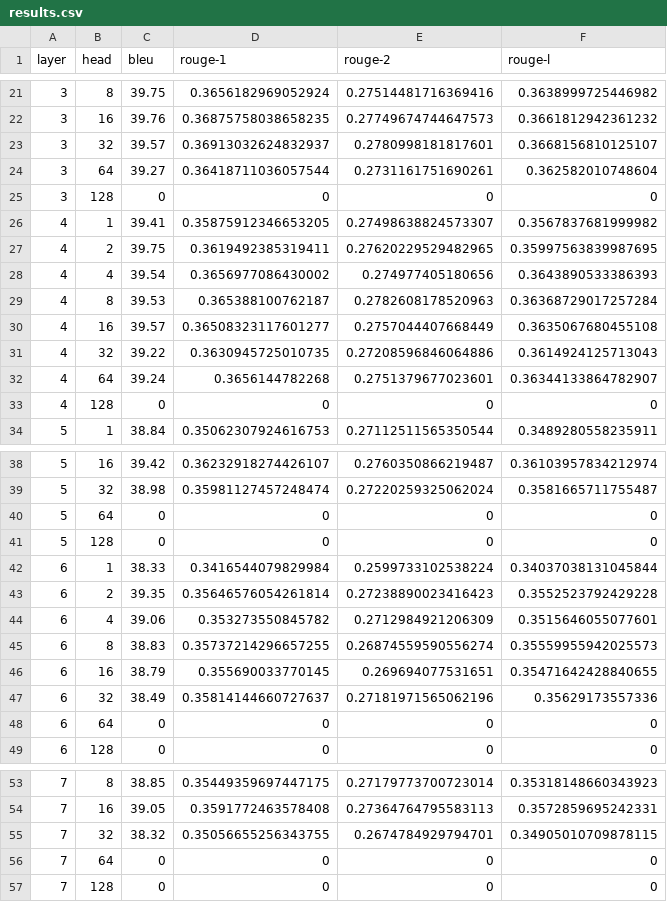
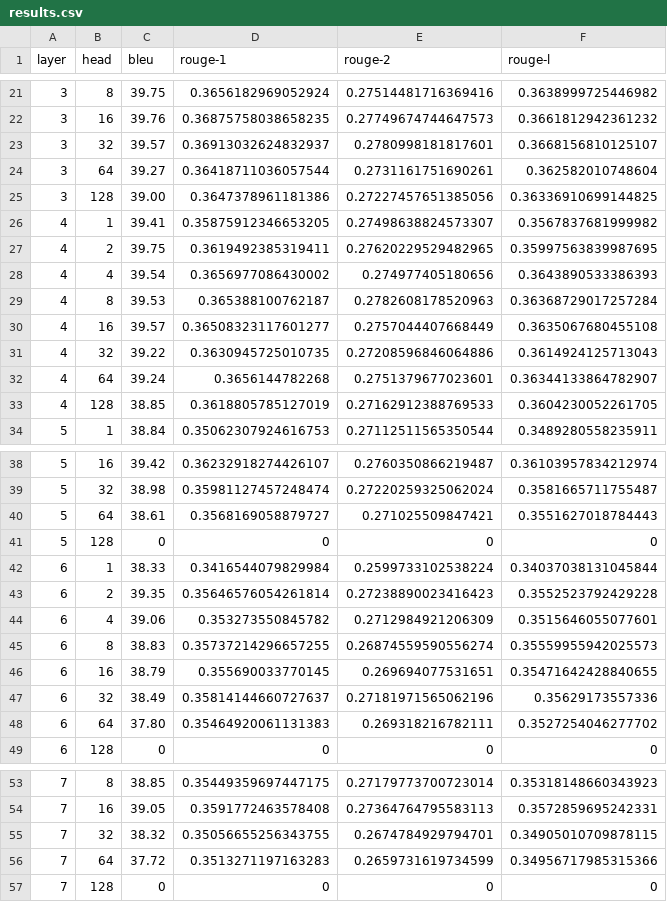
Before and after one commit to aijanai/vanilla-neural-commit-suggester, a CSV file: results.csv, drawn as a sheet; only a part is shown, gaps mark what is left out; the diff covers the shown part only.

Commit message:
added leftover rounds of grid training updated results ignored grid models

```diff
--- a/results.csv
+++ b/results.csv
@@ -24,3 +24,3 @@ layer,head,bleu,rouge-1,rouge-2,rouge-l
 3,64,39.27,0.36418711036057544,0.2731161751690261,0.362582010748604
-3,128,0,0,0,0
+3,128,39.00,0.3647378961181386,0.27227457651385056,0.36336910699144825
 4,1,39.41,0.35875912346653205,0.27498638824573307,0.3567837681999982
@@ -32,3 +32,3 @@ layer,head,bleu,rouge-1,rouge-2,rouge-l
 4,64,39.24,0.3656144782268,0.2751379677023601,0.36344133864782907
-4,128,0,0,0,0
+4,128,38.85,0.3618805785127019,0.27162912388769533,0.3604230052261705
 5,1,38.84,0.35062307924616753,0.27112511565350544,0.3489280558235911
@@ -39,3 +39,3 @@ layer,head,bleu,rouge-1,rouge-2,rouge-l
 5,32,38.98,0.35981127457248474,0.27220259325062024,0.3581665711755487
-5,64,0,0,0,0
+5,64,38.61,0.3568169058879727,0.271025509847421,0.3551627018784443
 5,128,0,0,0,0
@@ -47,3 +47,3 @@ layer,head,bleu,rouge-1,rouge-2,rouge-l
 6,32,38.49,0.35814144660727637,0.27181971565062196,0.35629173557336
-6,64,0,0,0,0
+6,64,37.80,0.35464920061131383,0.269318216782111,0.3527254046277702
 6,128,0,0,0,0
@@ -55,3 +55,3 @@ layer,head,bleu,rouge-1,rouge-2,rouge-l
 7,32,38.32,0.35056655256343755,0.2674784929794701,0.34905010709878115
-7,64,0,0,0,0
+7,64,37.72,0.3513271197163283,0.2659731619734599,0.34956717985315366
 7,128,0,0,0,0
```
Also changed, not shown: 4 edited cells elsewhere in this file, 8 other files.
